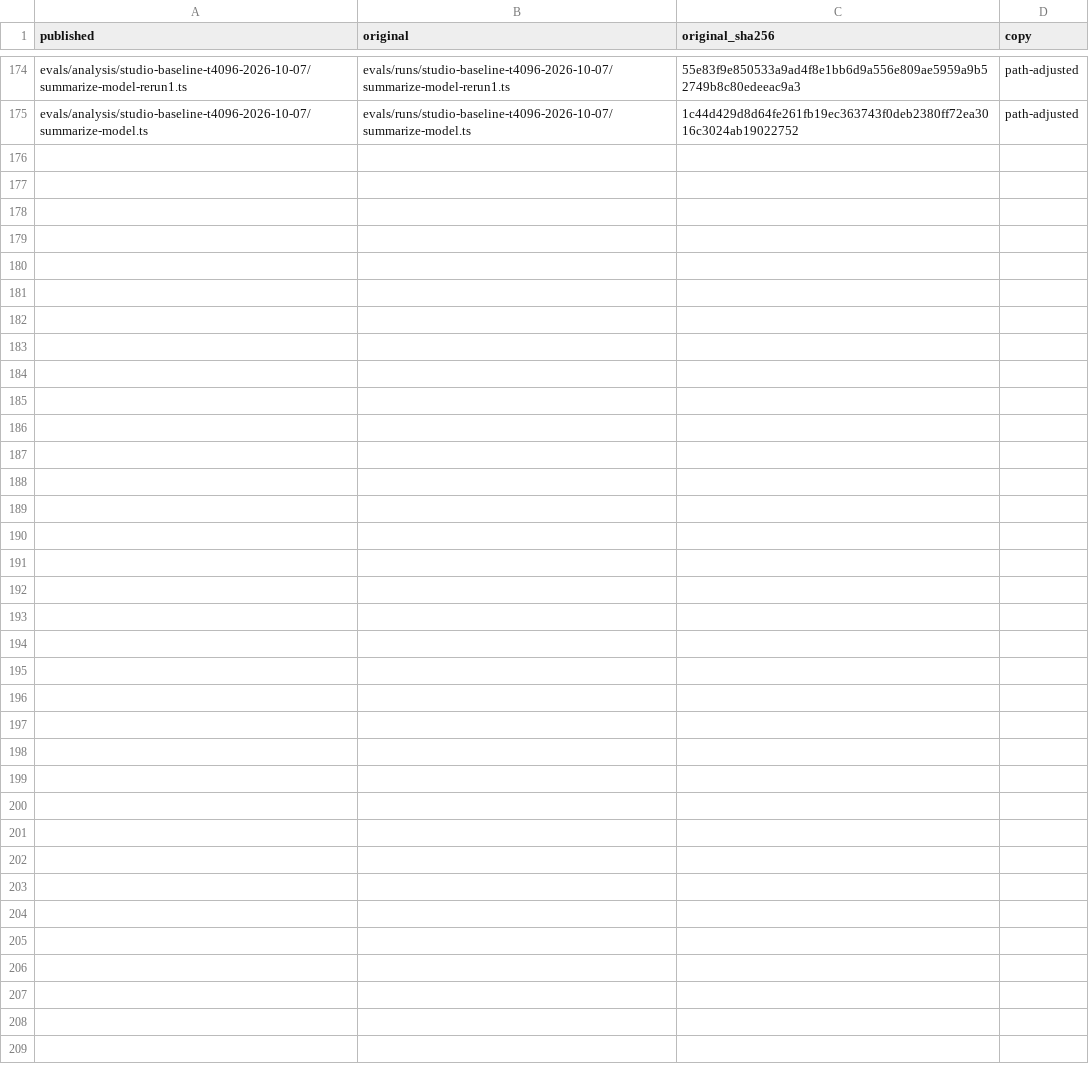
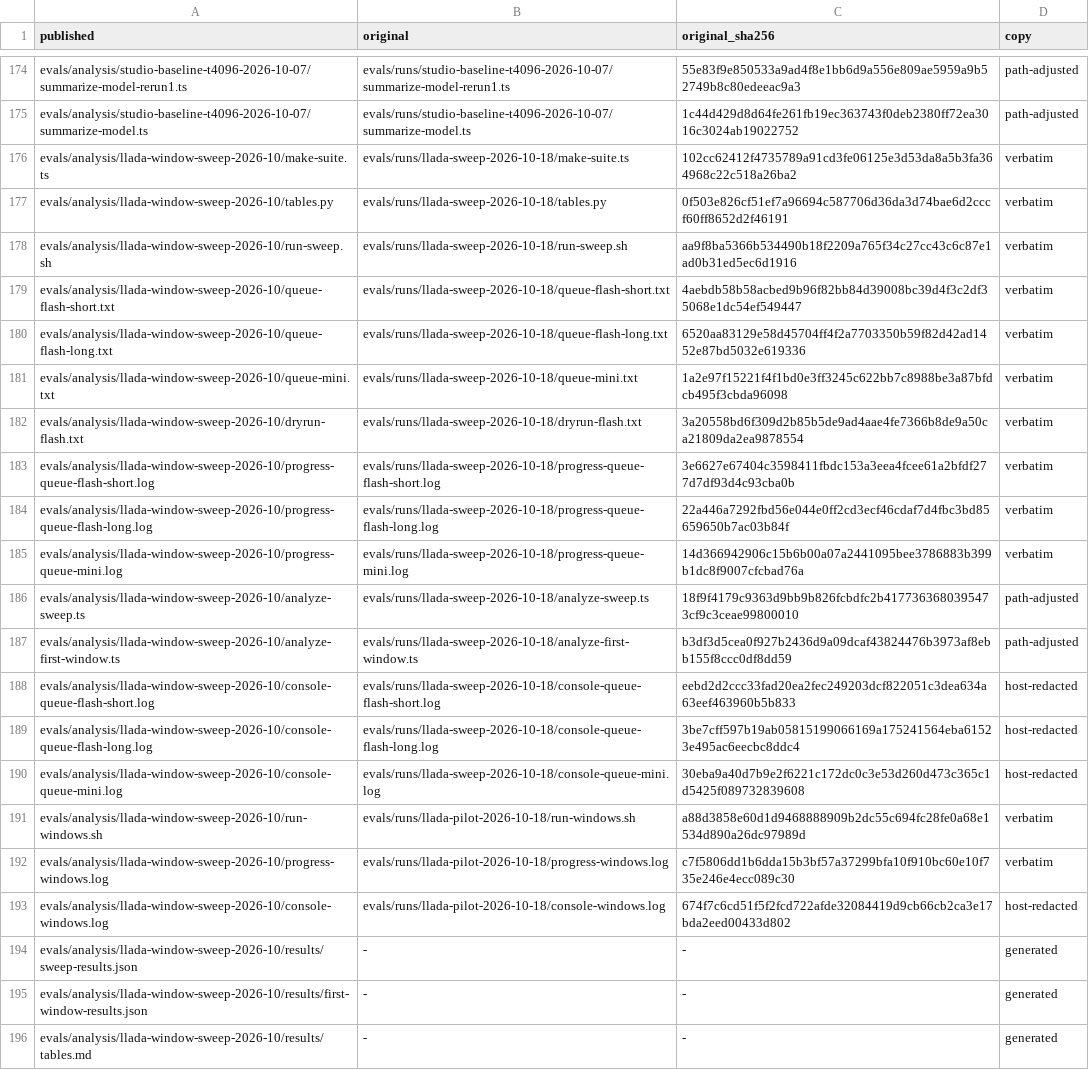
Before and after one commit to elicollinson/solenoid-security, a TSV file: evals/analysis/PROVENANCE.tsv, drawn as a sheet; only a part is shown, gaps mark what is left out.

```diff
--- a/evals/analysis/PROVENANCE.tsv
+++ b/evals/analysis/PROVENANCE.tsv
@@ -175 +175,22 @@ evals/analysis/studio-baseline-t4096-2026-10-07/summarize-model-rerun1.ts	evals/
 evals/analysis/studio-baseline-t4096-2026-10-07/summarize-model.ts	evals/runs/studio-baseline-t4096-2026-10-07/summarize-model.ts	1c44d429d8d64fe261fb19ec363743f0deb2380ff72ea3016c3024ab19022752	path-adjusted
+evals/analysis/llada-window-sweep-2026-10/make-suite.ts	evals/runs/llada-sweep-2026-10-18/make-suite.ts	102cc62412f4735789a91cd3fe06125e3d53da8a5b3fa364968c22c518a26ba2	verbatim
+evals/analysis/llada-window-sweep-2026-10/tables.py	evals/runs/llada-sweep-2026-10-18/tables.py	0f503e826cf51ef7a96694c587706d36da3d74bae6d2cccf60ff8652d2f46191	verbatim
+evals/analysis/llada-window-sweep-2026-10/run-sweep.sh	evals/runs/llada-sweep-2026-10-18/run-sweep.sh	aa9f8ba5366b534490b18f2209a765f34c27cc43c6c87e1ad0b31ed5ec6d1916	verbatim
+evals/analysis/llada-window-sweep-2026-10/queue-flash-short.txt	evals/runs/llada-sweep-2026-10-18/queue-flash-short.txt	4aebdb58b58acbed9b96f82bb84d39008bc39d4f3c2df35068e1dc54ef549447	verbatim
+evals/analysis/llada-window-sweep-2026-10/queue-flash-long.txt	evals/runs/llada-sweep-2026-10-18/queue-flash-long.txt	6520aa83129e58d45704ff4f2a7703350b59f82d42ad1452e87bd5032e619336	verbatim
+evals/analysis/llada-window-sweep-2026-10/queue-mini.txt	evals/runs/llada-sweep-2026-10-18/queue-mini.txt	1a2e97f15221f4f1bd0e3ff3245c622bb7c8988be3a87bfdcb495f3cbda96098	verbatim
+evals/analysis/llada-window-sweep-2026-10/dryrun-flash.txt	evals/runs/llada-sweep-2026-10-18/dryrun-flash.txt	3a20558bd6f309d2b85b5de9ad4aae4fe7366b8de9a50ca21809da2ea9878554	verbatim
+evals/analysis/llada-window-sweep-2026-10/progress-queue-flash-short.log	evals/runs/llada-sweep-2026-10-18/progress-queue-flash-short.log	3e6627e67404c3598411fbdc153a3eea4fcee61a2bfdf277d7df93d4c93cba0b	verbatim
+evals/analysis/llada-window-sweep-2026-10/progress-queue-flash-long.log	evals/runs/llada-sweep-2026-10-18/progress-queue-flash-long.log	22a446a7292fbd56e044e0ff2cd3ecf46cdaf7d4fbc3bd85659650b7ac03b84f	verbatim
+evals/analysis/llada-window-sweep-2026-10/progress-queue-mini.log	evals/runs/llada-sweep-2026-10-18/progress-queue-mini.log	14d366942906c15b6b00a07a2441095bee3786883b399b1dc8f9007cfcbad76a	verbatim
+evals/analysis/llada-window-sweep-2026-10/analyze-sweep.ts	evals/runs/llada-sweep-2026-10-18/analyze-sweep.ts	18f9f4179c9363d9bb9b826fcbdfc2b4177363680395473cf9c3ceae99800010	path-adjusted
+evals/analysis/llada-window-sweep-2026-10/analyze-first-window.ts	evals/runs/llada-sweep-2026-10-18/analyze-first-window.ts	b3df3d5cea0f927b2436d9a09dcaf43824476b3973af8ebb155f8ccc0df8dd59	path-adjusted
+evals/analysis/llada-window-sweep-2026-10/console-queue-flash-short.log	evals/runs/llada-sweep-2026-10-18/console-queue-flash-short.log	eebd2d2ccc33fad20ea2fec249203dcf822051c3dea634a63eef463960b5b833	host-redacted
+evals/analysis/llada-window-sweep-2026-10/console-queue-flash-long.log	evals/runs/llada-sweep-2026-10-18/console-queue-flash-long.log	3be7cff597b19ab05815199066169a175241564eba61523e495ac6eecbc8ddc4	host-redacted
+evals/analysis/llada-window-sweep-2026-10/console-queue-mini.log	evals/runs/llada-sweep-2026-10-18/console-queue-mini.log	30eba9a40d7b9e2f6221c172dc0c3e53d260d473c365c1d5425f089732839608	host-redacted
+evals/analysis/llada-window-sweep-2026-10/run-windows.sh	evals/runs/llada-pilot-2026-10-18/run-windows.sh	a88d3858e60d1d9468888909b2dc55c694fc28fe0a68e1534d890a26dc97989d	verbatim
+evals/analysis/llada-window-sweep-2026-10/progress-windows.log	evals/runs/llada-pilot-2026-10-18/progress-windows.log	c7f5806dd1b6dda15b3bf57a37299bfa10f910bc60e10f735e246e4ecc089c30	verbatim
+evals/analysis/llada-window-sweep-2026-10/console-windows.log	evals/runs/llada-pilot-2026-10-18/console-windows.log	674f7c6cd51f5f2fcd722afde32084419d9cb66cb2ca3e17bda2eed00433d802	host-redacted
+evals/analysis/llada-window-sweep-2026-10/results/sweep-results.json	-	-	generated
+evals/analysis/llada-window-sweep-2026-10/results/first-window-results.json	-	-	generated
+evals/analysis/llada-window-sweep-2026-10/results/tables.md	-	-	generated
```
Also changed, not shown: 28 other files.
